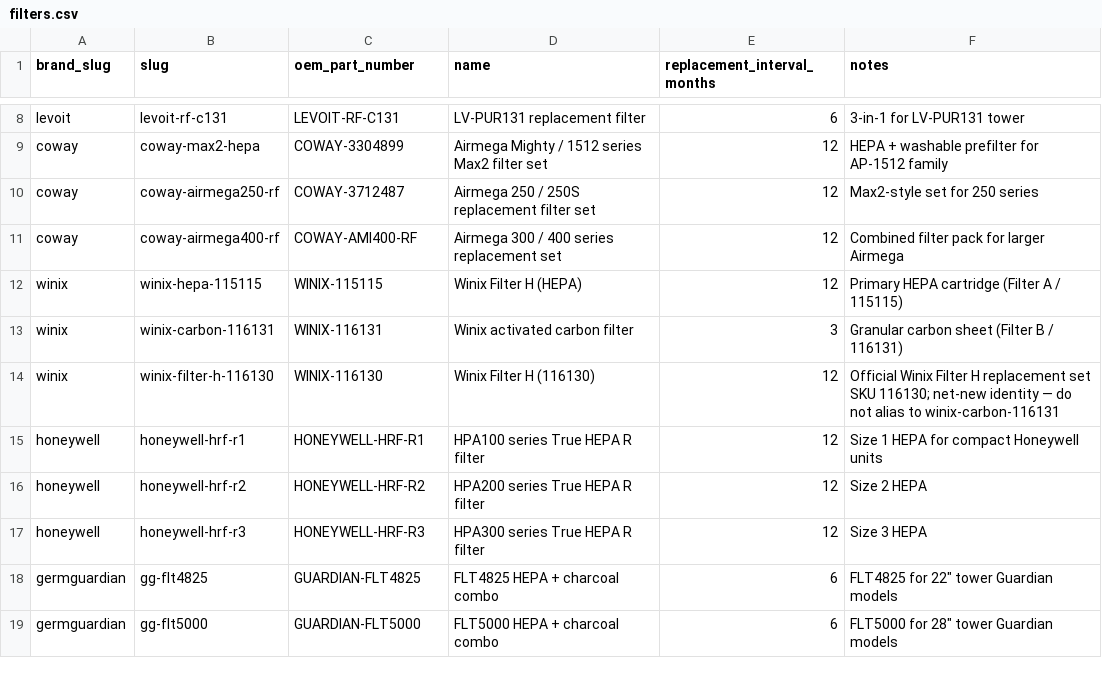
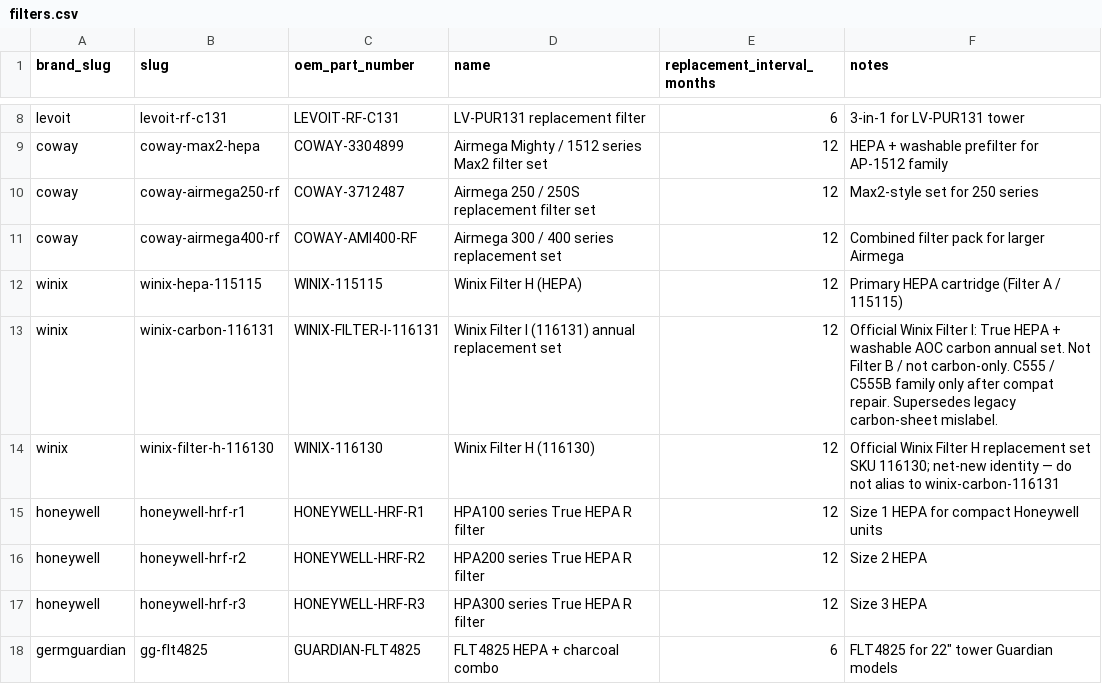
Before and after one commit to BuckNorris0506/bucksites-tools, a CSV file: data/air-purifier/filters.csv, drawn as a sheet; only a part is shown, gaps mark what is left out; the shorter side is filled out with more unchanged rows.

```diff
--- a/data/air-purifier/filters.csv
+++ b/data/air-purifier/filters.csv
@@ -12,3 +12,3 @@ coway,coway-airmega400-rf,COWAY-AMI400-RF,Airmega 300 / 400 series replacement s
 winix,winix-hepa-115115,WINIX-115115,Winix Filter H (HEPA),12,Primary HEPA cartridge (Filter A / 115115)
-winix,winix-carbon-116131,WINIX-116131,Winix activated carbon filter,3,Granular carbon sheet (Filter B / 116131)
+winix,winix-carbon-116131,WINIX-FILTER-I-116131,Winix Filter I (116131) annual replacement set,12,Official Winix Filter I: True HEPA + washable AOC carbon annual set. Not Filter B / not carbon-only. C555 / C555B family only after compat repair. Supersedes legacy carbon-sheet mislabel.
 winix,winix-filter-h-116130,WINIX-116130,Winix Filter H (116130),12,Official Winix Filter H replacement set SKU 116130; net-new identity — do not alias to winix-carbon-116131
```
Also changed, not shown: data/air-purifier/compatibility_mappings.csv, data/air-purifier/filter_aliases.csv, 1 other file.
